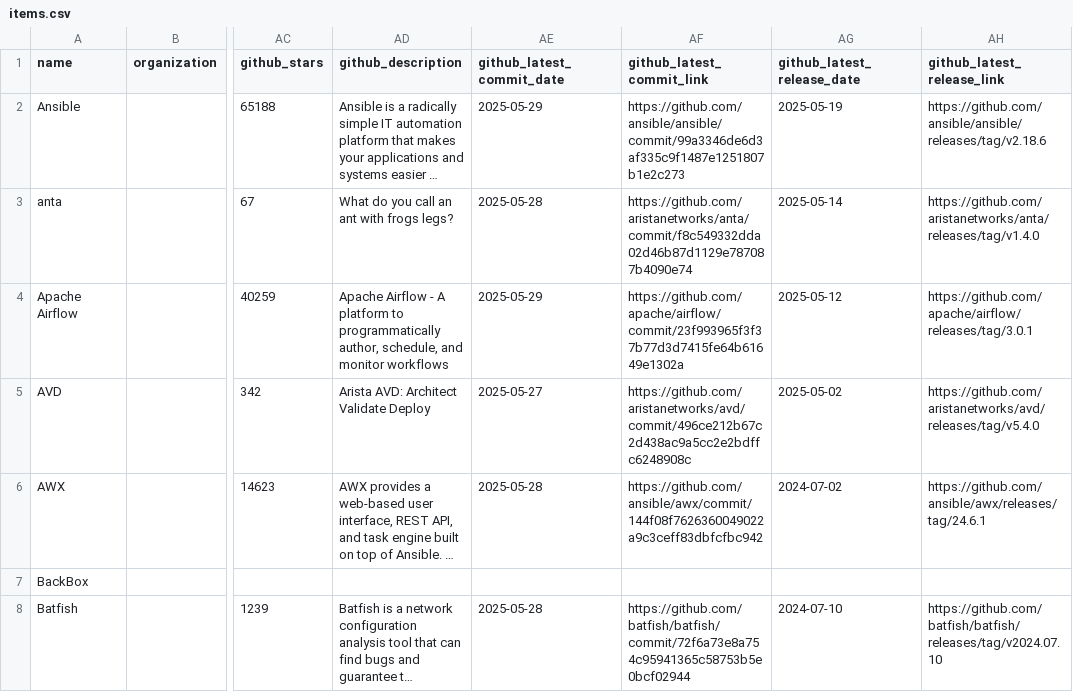
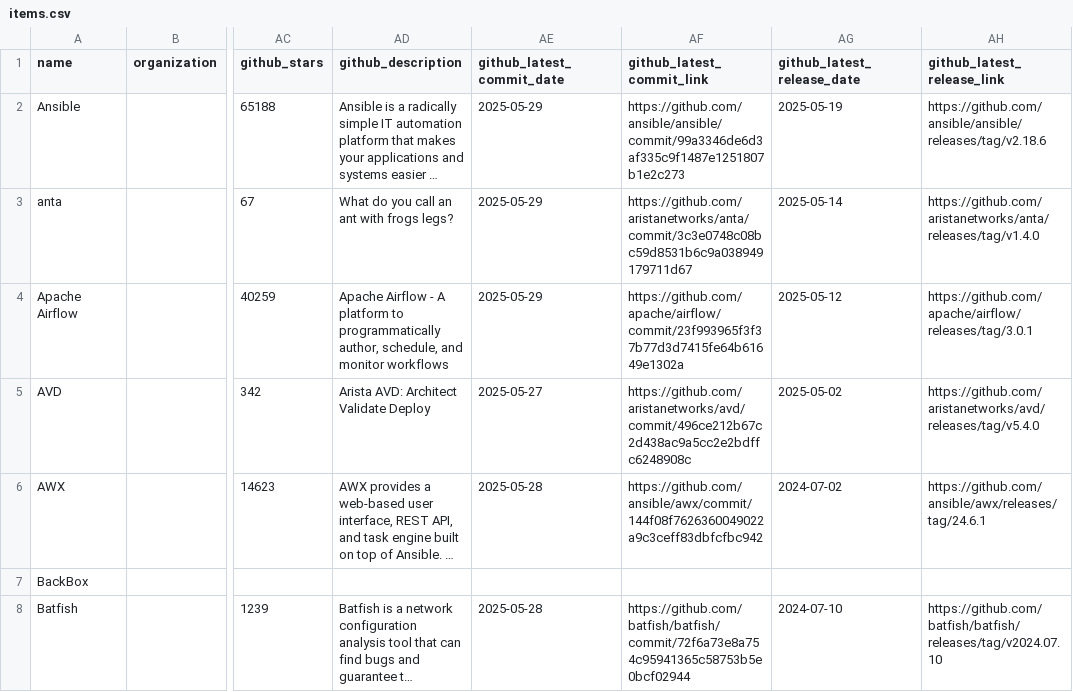
Before and after one commit to steinzi/network-automation-landscape, a CSV file: docs/items.csv, drawn as a sheet; only a part is shown, gaps mark what is left out; long unchanged cells end in …; the diff covers the shown part only; the diff names each change by its address in the sheet, - before the commit and + after, or states it on an @@ line.

```diff
--- a/docs/items.csv
+++ b/docs/items.csv
-AE3 (github_latest_commit_date): 2025-05-28
+AE3 (github_latest_commit_date): 2025-05-29
-AF3 (github_latest_commit_link): https://github.com/aristanetworks/anta/commit/f8c549332dda02d46b87d1129e787087b4090e74
+AF3 (github_latest_commit_link): https://github.com/aristanetworks/anta/commit/3c3e0748c08bc59d8531b6c9a038949179711d67
```
Also changed, not shown: 2 added rows and 4 edited cells elsewhere in this file, docs/projects.csv, 54 other files.
